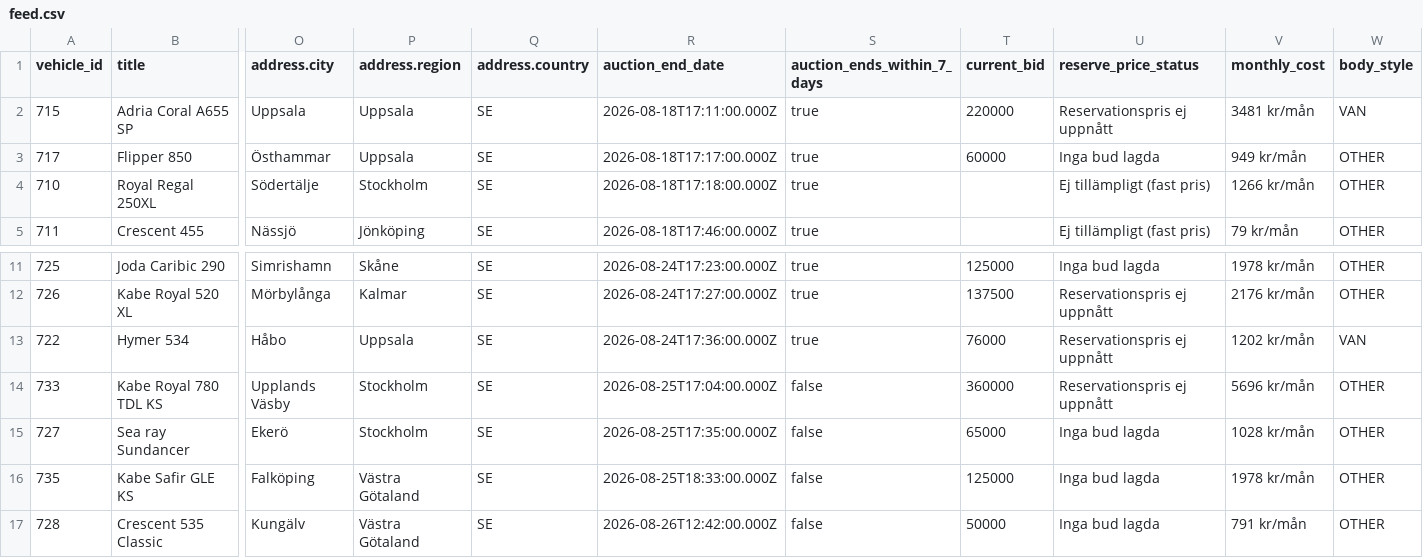
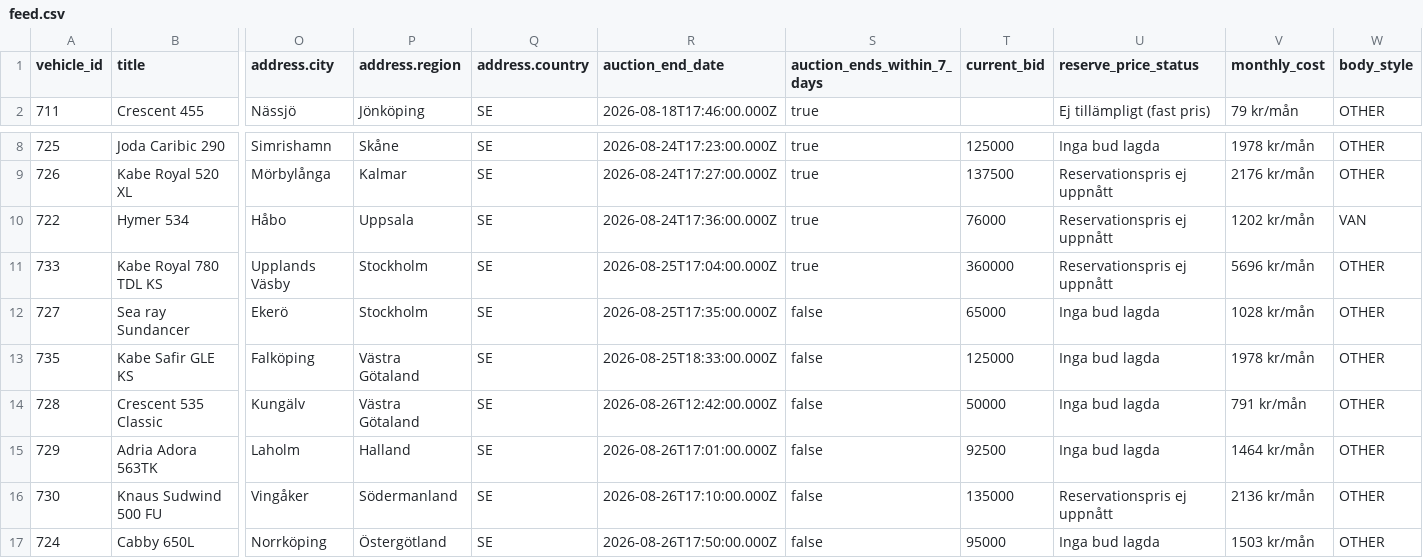
Before and after one commit to Viva-Media/frivio-feed, a CSV file: feed.csv, drawn as a sheet; only a part is shown, gaps mark what is left out; the shorter side is filled out with more unchanged rows; removed rows and columns are numbered as before the commit, all else as after; rows hold the shown columns only; the diff names each change by its address in the sheet, - before the commit and + after, or states it on an @@ line.

Commit message:
Update feed 1a3bcea8802c116cd21b61650a594483b4900f2f

```diff
--- a/feed.csv
+++ b/feed.csv
-row 2: 715 | Adria Coral A655 SP | Uppsala | Uppsala | SE | 2026-08-18T17:11:00.000Z | true | 220000 | Reservationspris ej uppnått | 3481 kr/mån | VAN
-row 3: 717 | Flipper 850 | Östhammar | Uppsala | SE | 2026-08-18T17:17:00.000Z | true | 60000 | Inga bud lagda | 949 kr/mån | OTHER
-row 4: 710 | Royal Regal 250XL | Södertälje | Stockholm | SE | 2026-08-18T17:18:00.000Z | true |  | Ej tillämpligt (fast pris) | 1266 kr/mån | OTHER
-S11 (auction_ends_within_7_days): false
+S11 (auction_ends_within_7_days): true
```
Also changed, not shown: 1 other file.
